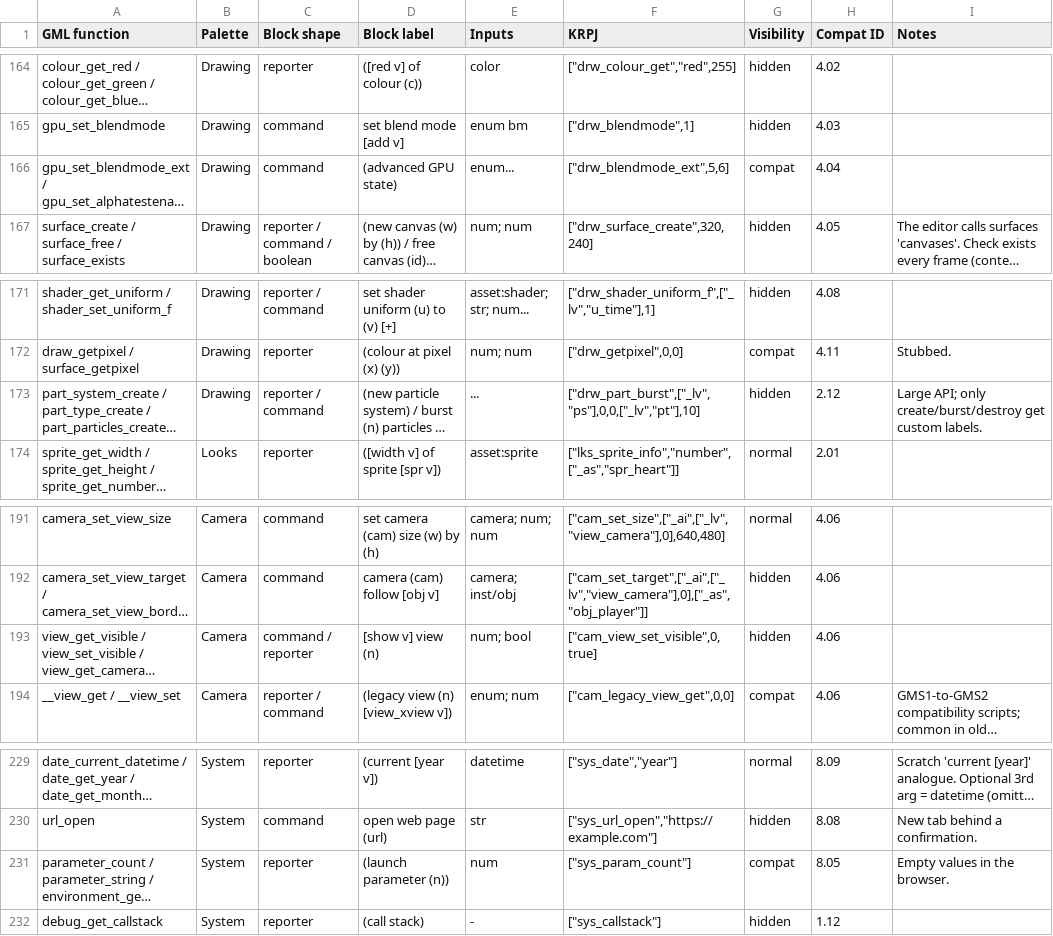
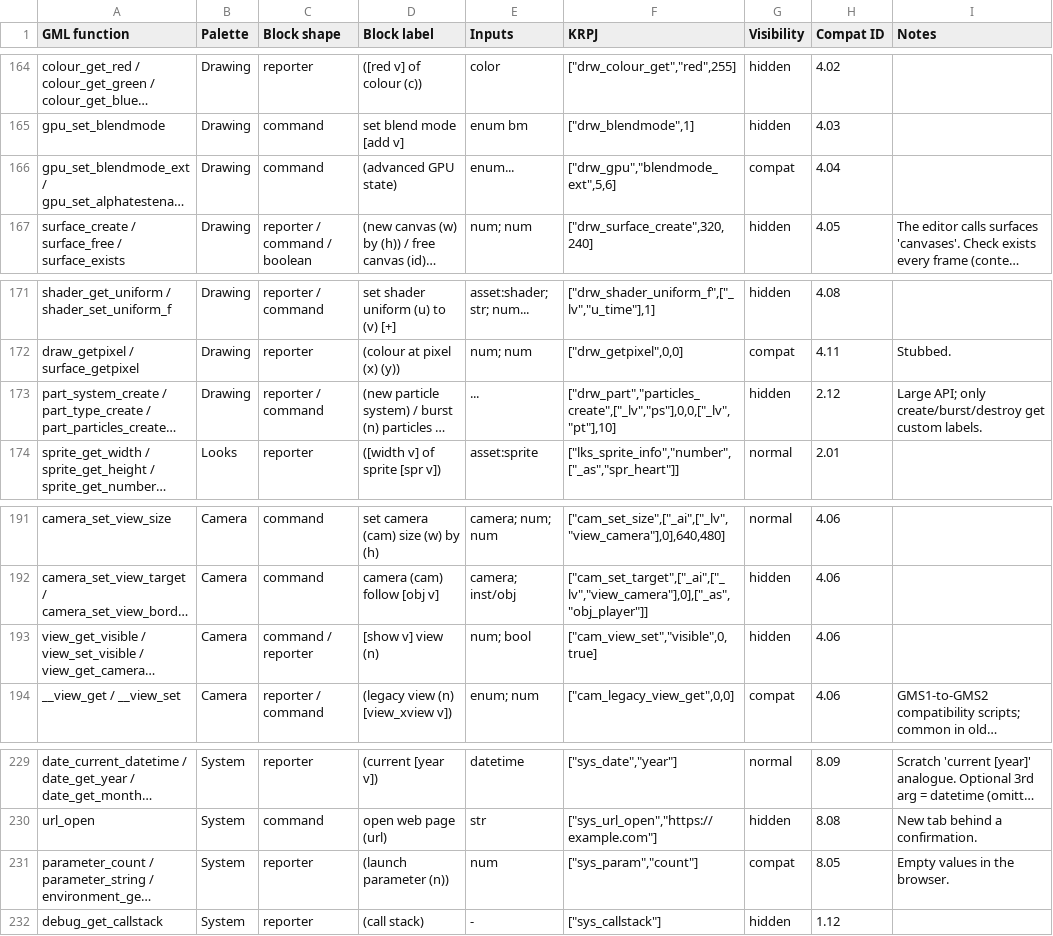
Before and after one commit to resampled/kressel, a CSV file: docs/gml_blocks_proposal.csv, drawn as a sheet; only a part is shown, gaps mark what is left out; long unchanged cells end in …; the diff covers the shown part only; the diff names each change by its address in the sheet, - before the commit and + after, or states it on an @@ line.

Commit message:
fill out krpj opcodes from gml_blocks_proposal

```diff
--- a/docs/gml_blocks_proposal.csv
+++ b/docs/gml_blocks_proposal.csv
-F166 (KRPJ): ["drw_blendmode_ext",5,6]
+F166 (KRPJ): ["drw_gpu","blendmode_ext",5,6]
-F173 (KRPJ): ["drw_part_burst",["_lv","ps"],0,0,["_lv","pt"],10]
+F173 (KRPJ): ["drw_part","particles_create",["_lv","ps"],0,0,["_lv","pt"],10]
-F193 (KRPJ): ["cam_view_set_visible",0,true]
+F193 (KRPJ): ["cam_view_set","visible",0,true]
-F231 (KRPJ): ["sys_param_count"]
+F231 (KRPJ): ["sys_param","count"]
```
Also changed, not shown: 10 edited cells elsewhere in this file, 2 other files.
